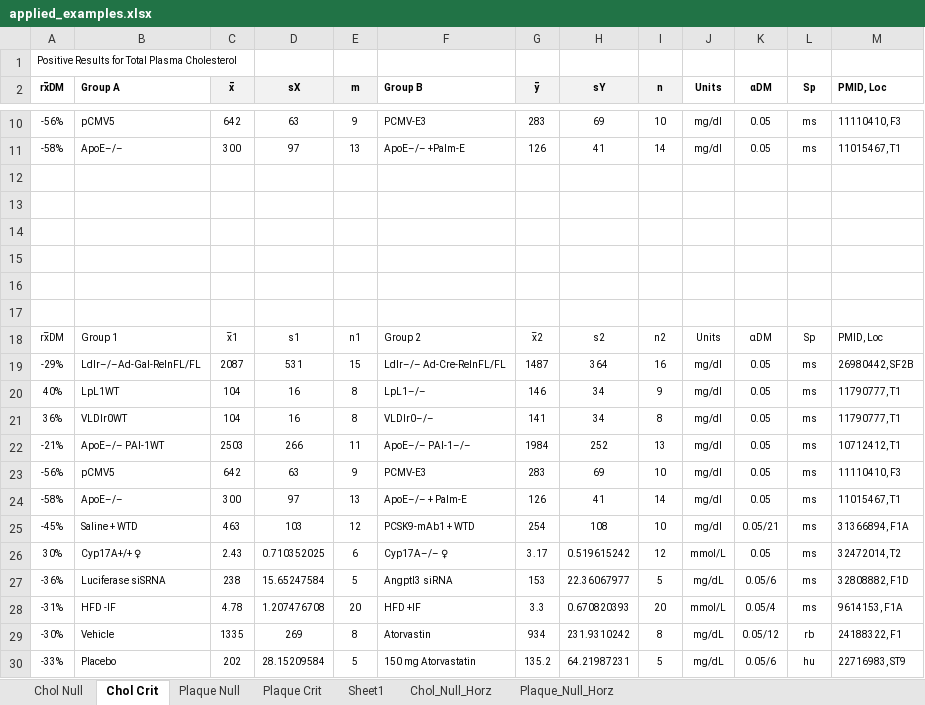
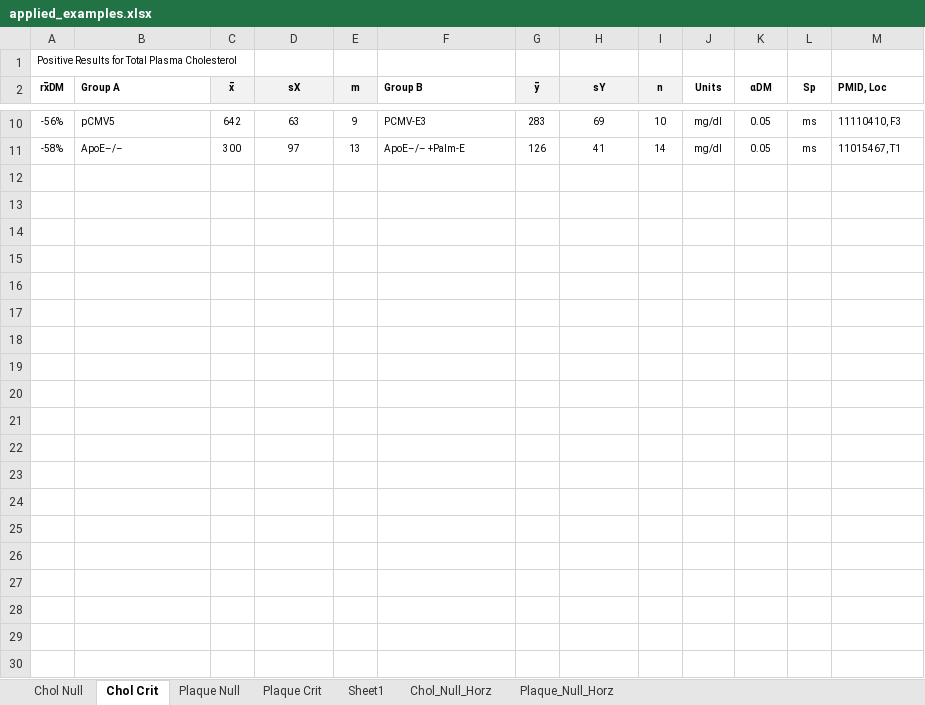
Before and after one commit to bac7wj/contra, an Excel workbook: contra_analysis/applied_examples.xlsx, sheet Chol Crit, drawn as a sheet; only a part is shown, gaps mark what is left out; values as stored, in another font and other column widths than the file's, no borders; conditional formats not drawn; the diff names each change by its address in the sheet, - before the commit and + after, or states it on an @@ line.

```diff
--- a/contra_analysis/applied_examples.xlsx (sheet Chol Crit)
+++ b/contra_analysis/applied_examples.xlsx (sheet Chol Crit)
-row 12: (empty)
-row 13: (empty)
-row 14: (empty)
-row 15: (empty)
-row 16: (empty)
-row 17: (empty)
-row 18: rx̅DM | Group 1 | x̅1 | s1 | n1 | Group 2 | x̅2 | s2 | n2 | Units | αDM | Sp | PMID, Loc
-row 19: -29% | Ldlr–/–Ad-Gal-RelnFL/FL | 2087 | 531 | 15 | Ldlr–/– Ad-Cre-RelnFL/FL | 1487 | 364 | 16 | mg/dl | 0.05 | ms | 26980442, SF2B
-row 20: 40% | LpL1WT | 104 | 16 | 8 | LpL1–/– | 146 | 34 | 9 | mg/dl | 0.05 | ms | 11790777, T1
-row 21: 36% | VLDlr0WT | 104 | 16 | 8 | VLDlr0–/– | 141 | 34 | 8 | mg/dl | 0.05 | ms | 11790777, T1
-row 22: -21% | ApoE–/– PAI-1WT | 2503 | 266 | 11 | ApoE–/– PAI-1–/– | 1984 | 252 | 13 | mg/dl | 0.05 | ms | 10712412, T1
-row 23: -56% | pCMV5 | 642 | 63 | 9 | PCMV-E3 | 283 | 69 | 10 | mg/dl | 0.05 | ms | 11110410, F3
-row 24: -58% | ApoE–/– | 300 | 97 | 13 | ApoE–/– + Palm-E | 126 | 41 | 14 | mg/dl | 0.05 | ms | 11015467, T1
-row 25: -45% | Saline + WTD | 463 | 103 | 12 | PCSK9-mAb1 + WTD | 254 | 108 | 10 | mg/dl | 0.05/21 | ms | 31366894, F1A
-row 26: 30% | Cyp17A+/+ ♀ | 2.43 | 0.710352025 | 6 | Cyp17A–/– ♀ | 3.17 | 0.519615242 | 12 | mmol/L | 0.05 | ms | 32472014, T2
-row 27: -36% | Luciferase siSRNA | 238 | 15.65247584 | 5 | Angptl3 siRNA | 153 | 22.36067977 | 5 | mg/dL | 0.05/6 | ms | 32808882, F1D
-row 28: -31% | HFD -IF | 4.78 | 1.207476708 | 20 | HFD +IF | 3.3 | 0.670820393 | 20 | mmol/L | 0.05/4 | ms | 9614153, F1A
-row 29: -30% | Vehicle | 1335 | 269 | 8 | Atorvastin | 934 | 231.9310242 | 8 | mg/dL | 0.05/12 | rb | 24188322, F1
-row 30: -33% | Placebo | 202 | 28.15209584 | 5 | 150 mg Atorvastatin | 135.2 | 64.21987231 | 5 | mg/dL | 0.05/6 | hu | 22716983, ST9
```
Also changed, not shown: sheet Chol Null, 7 other files.
